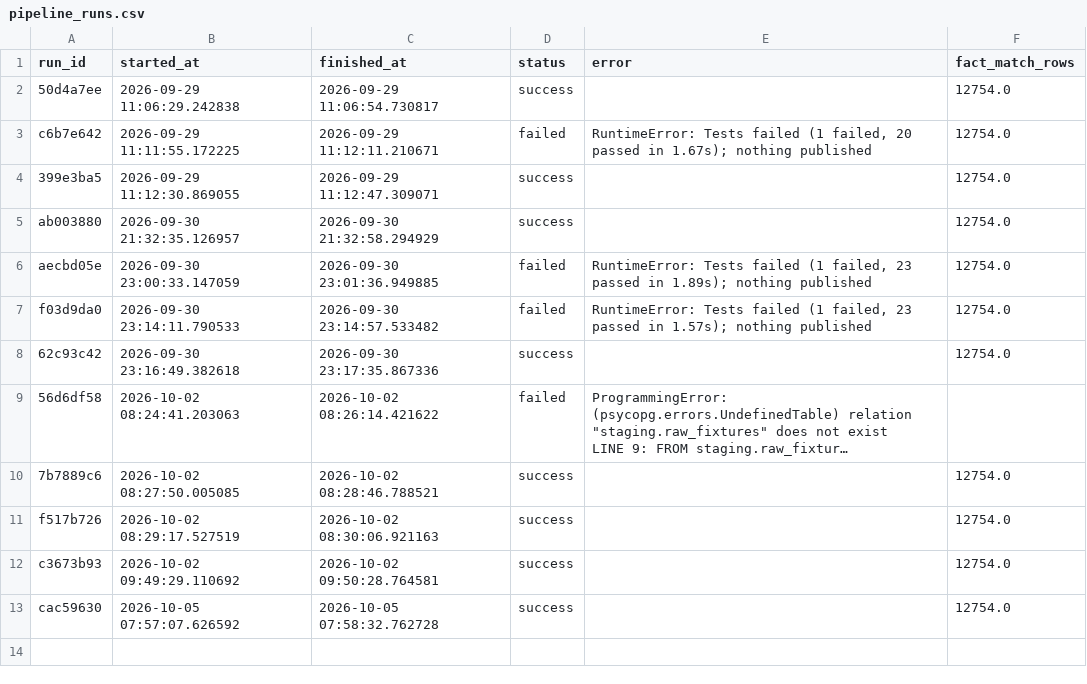
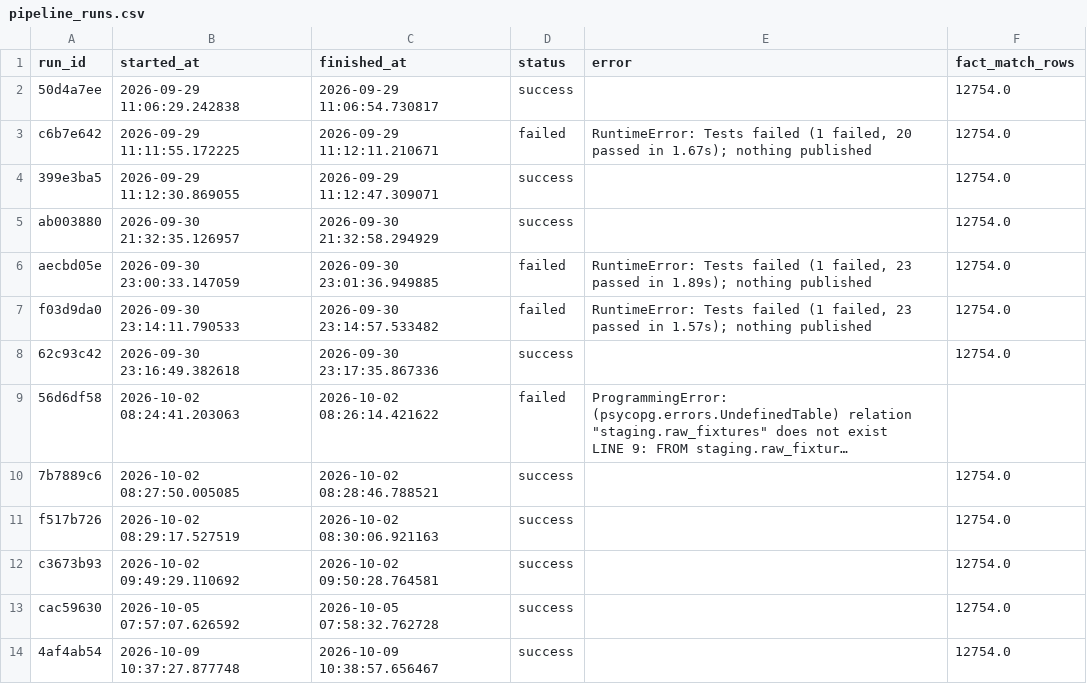
Before and after one commit to Punit-7/pl-analytics, a CSV file: data/marts/pipeline_runs.csv, drawn as a sheet; long unchanged cells end in ….

Commit message:
Predictions published before matchweek

```diff
--- a/data/marts/pipeline_runs.csv
+++ b/data/marts/pipeline_runs.csv
@@ -25 +25,2 @@ c3673b93,2026-10-02 09:49:29.110692,2026-10-02 09:50:28.764581,success,,12754.0
 cac59630,2026-10-05 07:57:07.626592,2026-10-05 07:58:32.762728,success,,12754.0
+4af4ab54,2026-10-09 10:37:27.877748,2026-10-09 10:38:57.656467,success,,12754.0
```
Also changed, not shown: modelling/reports/fdr_next6.csv, 2 other files.
